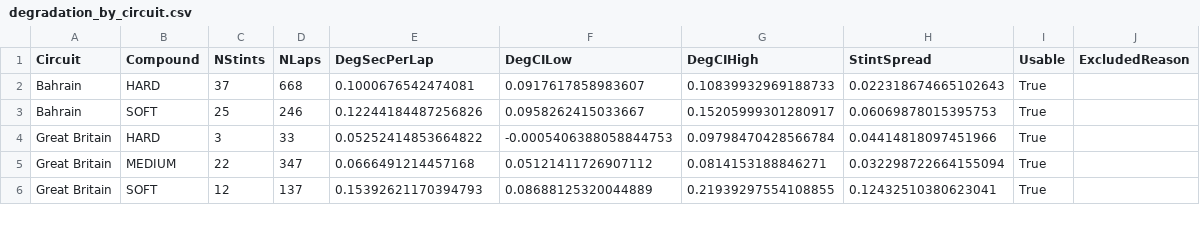
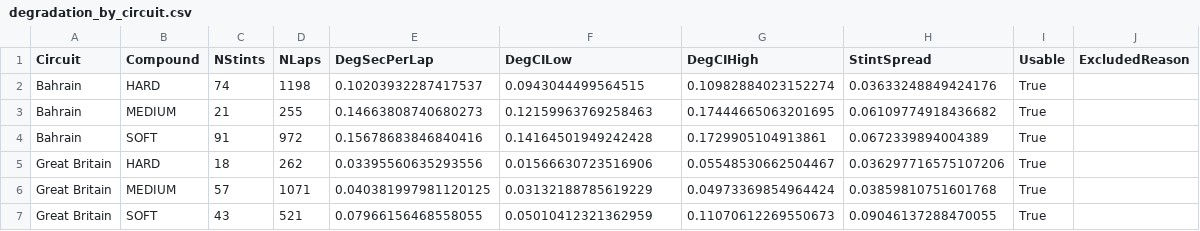
Before and after one commit to GOUTHMNN/f1-tyre-strategy, a CSV file: outputs/degradation_by_circuit.csv, drawn as a sheet; only a part is shown; the diff covers the shown part only.

```diff
--- a/outputs/degradation_by_circuit.csv
+++ b/outputs/degradation_by_circuit.csv
@@ -1,6 +1,7 @@
 Circuit,Compound,NStints,NLaps,DegSecPerLap,DegCILow,DegCIHigh,StintSpread,Usable,ExcludedReason
-Bahrain,HARD,37,668,0.1000676542474081,0.0917617858983607,0.10839932969188733,0.022318674665102643,True,
-Bahrain,SOFT,25,246,0.12244184487256826,0.0958262415033667,0.15205999301280917,0.06069878015395753,True,
-Great Britain,HARD,3,33,0.05252414853664822,-0.0005406388058844753,0.09798470428566784,0.04414818097451966,True,
-Great Britain,MEDIUM,22,347,0.0666491214457168,0.05121411726907112,0.0814153188846271,0.032298722664155094,True,
-Great Britain,SOFT,12,137,0.15392621170394793,0.08688125320044889,0.21939297554108855,0.12432510380623041,True,
+Bahrain,HARD,74,1198,0.10203932287417537,0.0943044499564515,0.10982884023152274,0.03633248849424176,True,
+Bahrain,MEDIUM,21,255,0.14663808740680273,0.12159963769258463,0.17444665063201695,0.06109774918436682,True,
+Bahrain,SOFT,91,972,0.15678683846840416,0.14164501949242428,0.1729905104913861,0.0672339894004389,True,
+Great Britain,HARD,18,262,0.03395560635293556,0.01566630723516906,0.05548530662504467,0.036297716575107206,True,
+Great Britain,MEDIUM,57,1071,0.040381997981120125,0.03132188785619229,0.04973369854964424,0.03859810751601768,True,
+Great Britain,SOFT,43,521,0.07966156468558055,0.05010412321362959,0.11070612269550673,0.09046137288470055,True,
```
Also changed, not shown: 3 added rows, 2 removed rows and 54 edited cells elsewhere in this file, outputs/compound_offsets_joint.csv, outputs/compound_offsets_naive.csv, 43 other files.
